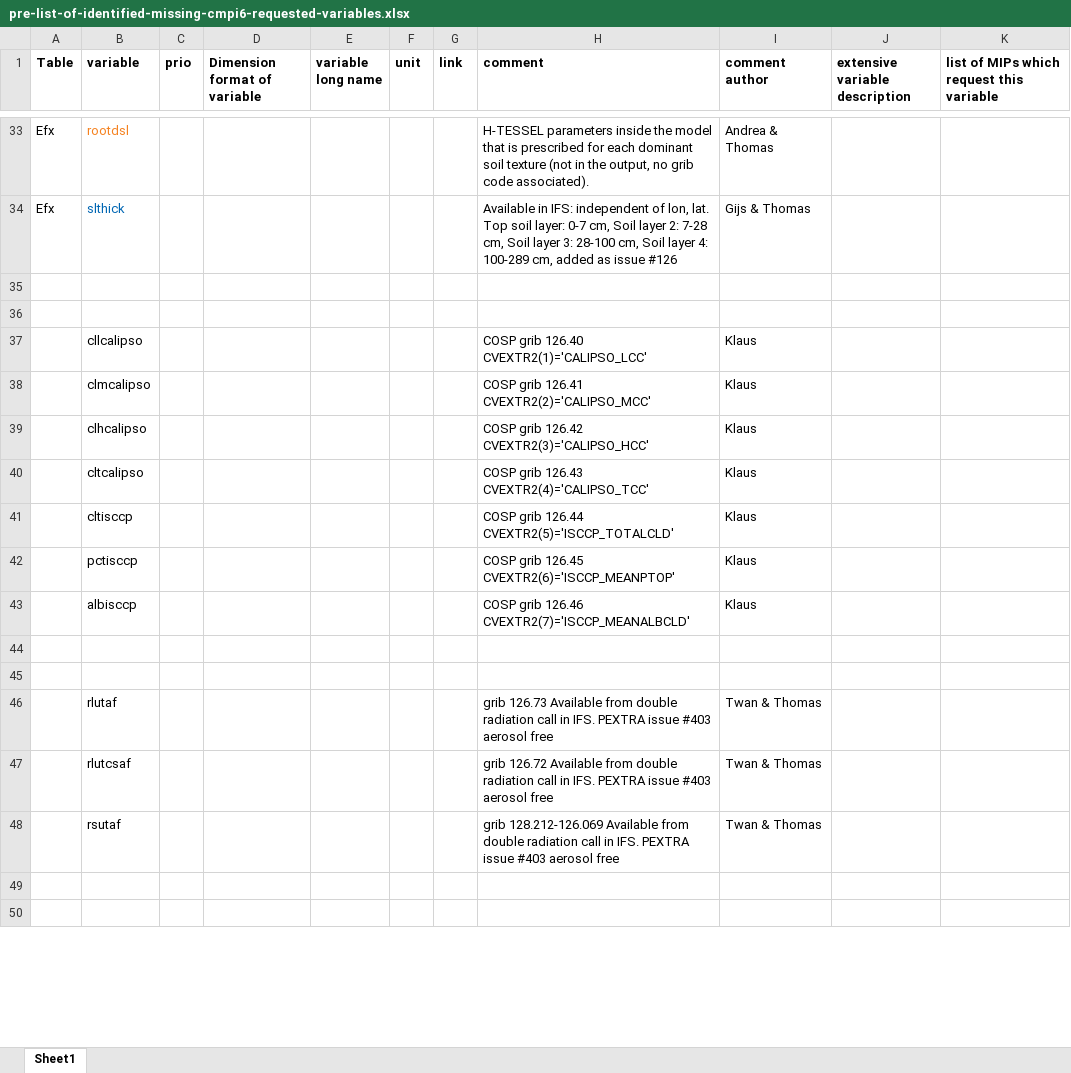
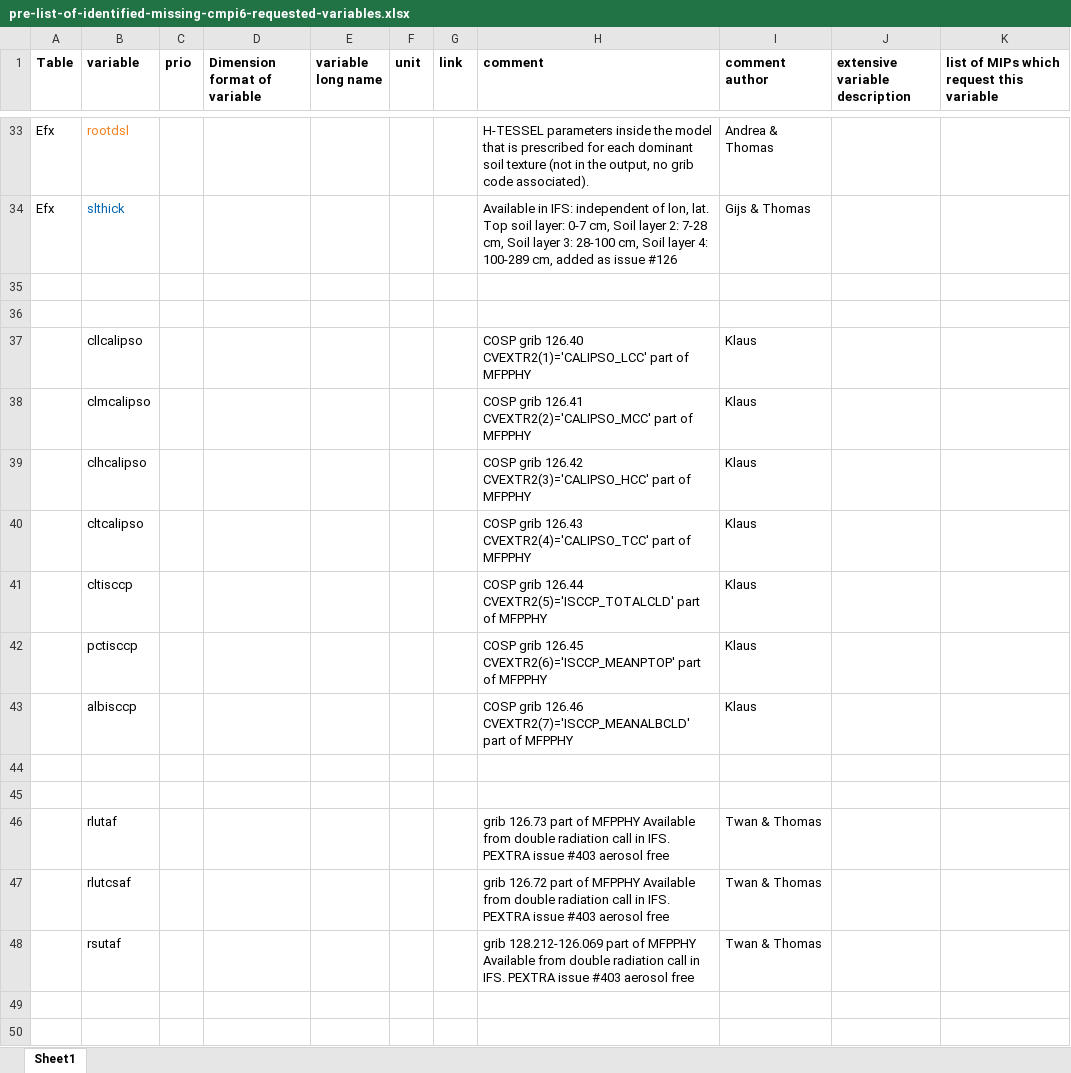
Before and after one commit to EC-Earth/ece2cmor3, an Excel workbook: ece2cmor3/resources/pre-list-of-identified-missing-cmpi6-requested-variables.xlsx, sheet Sheet1, drawn as a sheet; only a part is shown, gaps mark what is left out; values as stored, in another font and other column widths than the file's, no borders; the diff covers the shown part only; the diff names each change by its address in the sheet, - before the commit and + after, or states it on an @@ line.

Commit message:
The comment of the PEXTRA table 126 variables in the (pre) identified missing file has been completed #450.

```diff
--- a/ece2cmor3/resources/pre-list-of-identified-missing-cmpi6-requested-variables.xlsx (sheet Sheet1)
+++ b/ece2cmor3/resources/pre-list-of-identified-missing-cmpi6-requested-variables.xlsx (sheet Sheet1)
-H37 (comment): …126.40 CVEXTR2(1)='CALIPSO_LCC'
+H37 (comment): …126.40 CVEXTR2(1)='CALIPSO_LCC' part of MFPPHY
-H38 (comment): …126.41 CVEXTR2(2)='CALIPSO_MCC'
+H38 (comment): …126.41 CVEXTR2(2)='CALIPSO_MCC' part of MFPPHY
-H39 (comment): …126.42 CVEXTR2(3)='CALIPSO_HCC'
+H39 (comment): …126.42 CVEXTR2(3)='CALIPSO_HCC' part of MFPPHY
-H40 (comment): …126.43 CVEXTR2(4)='CALIPSO_TCC'
+H40 (comment): …126.43 CVEXTR2(4)='CALIPSO_TCC' part of MFPPHY
-H41 (comment): …126.44 CVEXTR2(5)='ISCCP_TOTALCLD'
+H41 (comment): …126.44 CVEXTR2(5)='ISCCP_TOTALCLD' part of MFPPHY
-H42 (comment): …126.45 CVEXTR2(6)='ISCCP_MEANPTOP'
+H42 (comment): …126.45 CVEXTR2(6)='ISCCP_MEANPTOP' part of MFPPHY
-H43 (comment): …126.46 CVEXTR2(7)='ISCCP_MEANALBCLD'
+H43 (comment): …126.46 CVEXTR2(7)='ISCCP_MEANALBCLD' part of MFPPHY
-H46 (comment): grib 126.73 Available from…
+H46 (comment): grib 126.73 part of MFPPHY Available from…
-H47 (comment): grib 126.72 Available from…
+H47 (comment): grib 126.72 part of MFPPHY Available from…
-H48 (comment): grib 128.212-126.069 Available from…
+H48 (comment): grib 128.212-126.069 part of MFPPHY Available from…
```
Also changed, not shown: 10 edited cells elsewhere in this sheet, ece2cmor3/resources/list-of-identified-missing-cmpi6-requested-variables.xlsx, 1 other file.
